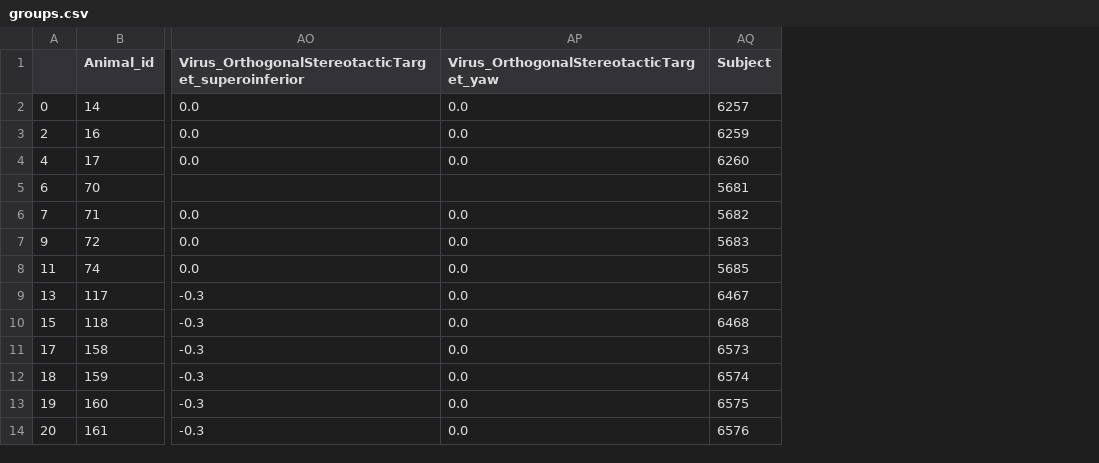
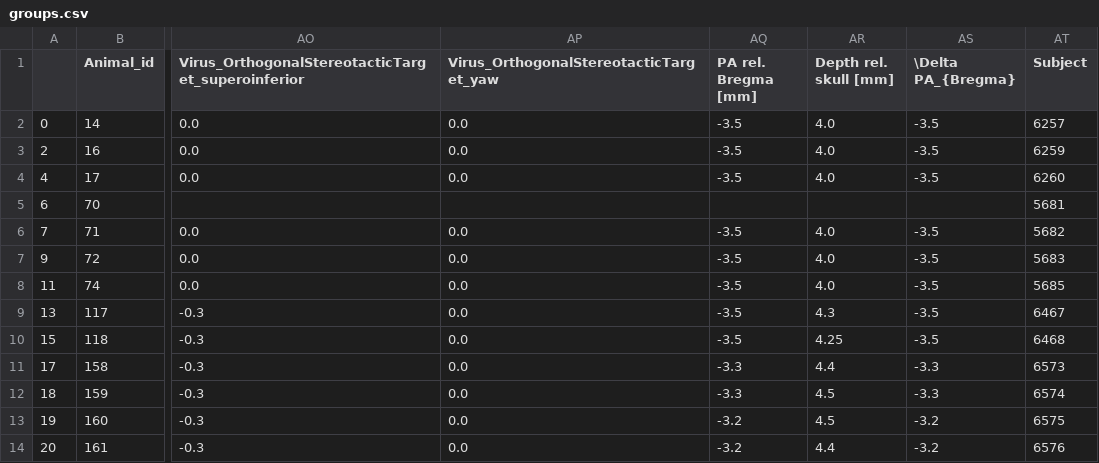
Before and after one commit to asmacdo/opfvta, a CSV file: data/groups.csv, drawn as a sheet; only a part is shown, gaps mark what is left out; the diff names each change by its address in the sheet, - before the commit and + after, or states it on an @@ line.

```diff
--- a/data/groups.csv
+++ b/data/groups.csv
+column AQ (PA rel. Bregma [mm]), rows 2-14: -3.5 | -3.5 | -3.5 |  | -3.5 | -3.5 | -3.5 | -3.5 | -3.5 | -3.3 | -3.3 | -3.2 | -3.2
+column AR (Depth rel. skull [mm]), rows 2-14: 4.0 | 4.0 | 4.0 |  | 4.0 | 4.0 | 4.0 | 4.3 | 4.25 | 4.4 | 4.5 | 4.5 | 4.4
+column AS (\Delta PA_{Bregma}), rows 2-14: -3.5 | -3.5 | -3.5 |  | -3.5 | -3.5 | -3.5 | -3.5 | -3.5 | -3.3 | -3.3 | -3.2 | -3.2
```
Also changed, not shown: 8 other files.
